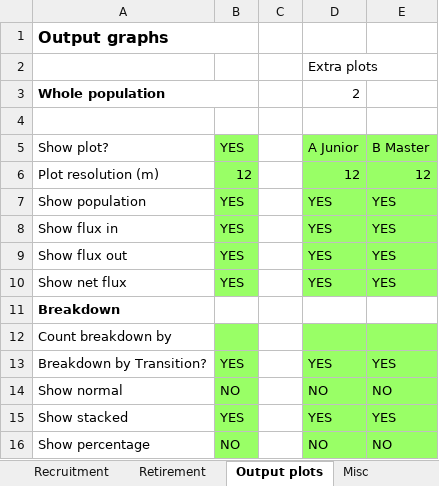
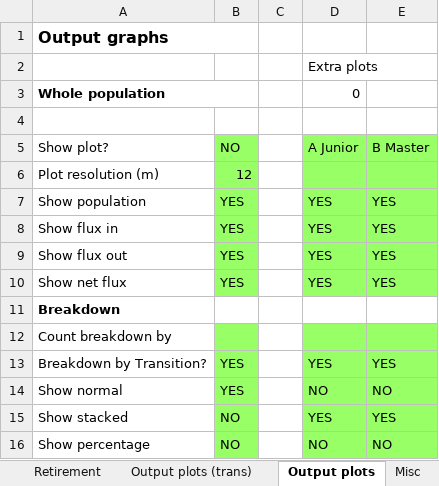
Before and after one commit to jvkerckh/ManpowerPlanning.jl, an Excel workbook: catalogueTest.xlsx, sheet Output plots, drawn as a sheet; values as stored, in another font and other column widths than the file's, no borders; the diff names each change by its address in the sheet, - before the commit and + after, or states it on an @@ line.

Commit message:
Simplified config sheet (v0.8.0)
* Allows the user to generate a minimally configured system based on a
  simplified configuration sheet.
* Overhaul of code that generates reports on population evolution +
  exporting those reports to Excel.
* Flux reports can be requested for a combination of transition (type)
  and source/target state.
* Allows retrieval of previously run simulation for further
  investigation.

```diff
--- a/catalogueTest.xlsx (sheet Output plots)
+++ b/catalogueTest.xlsx (sheet Output plots)
+sheet tab: Output plots (trans)
-D3: 2
+D3: 0
-B5: YES
+B5: NO
-D6: 12
+D6: (empty)
-E6: 12
+E6: (empty)
-B14: NO
+B14: YES
-B15: YES
+B15: NO
```
Also changed, not shown: sheet Recruitment, sheet Transitions, sheet General, other sheet tabs, formulas that keep their value, 26 other files.
